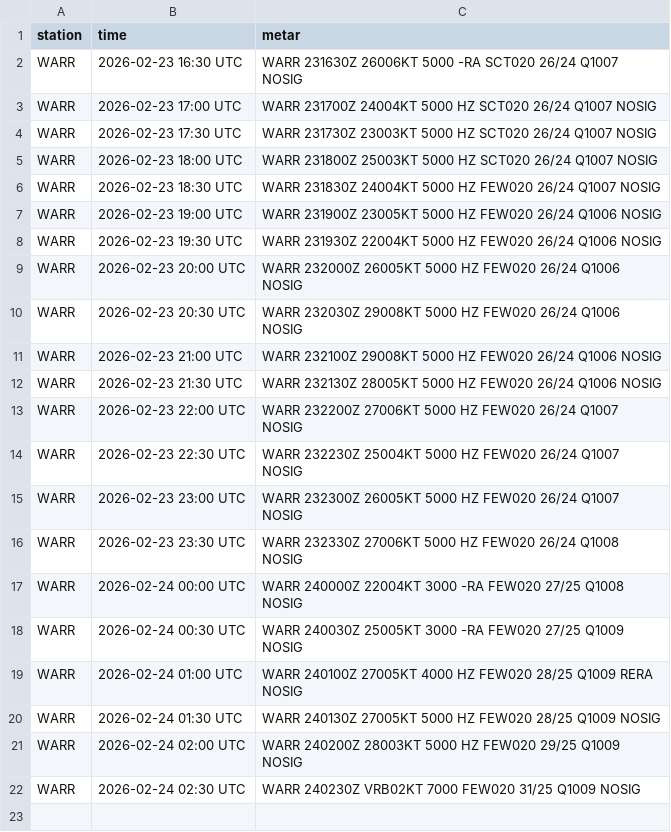
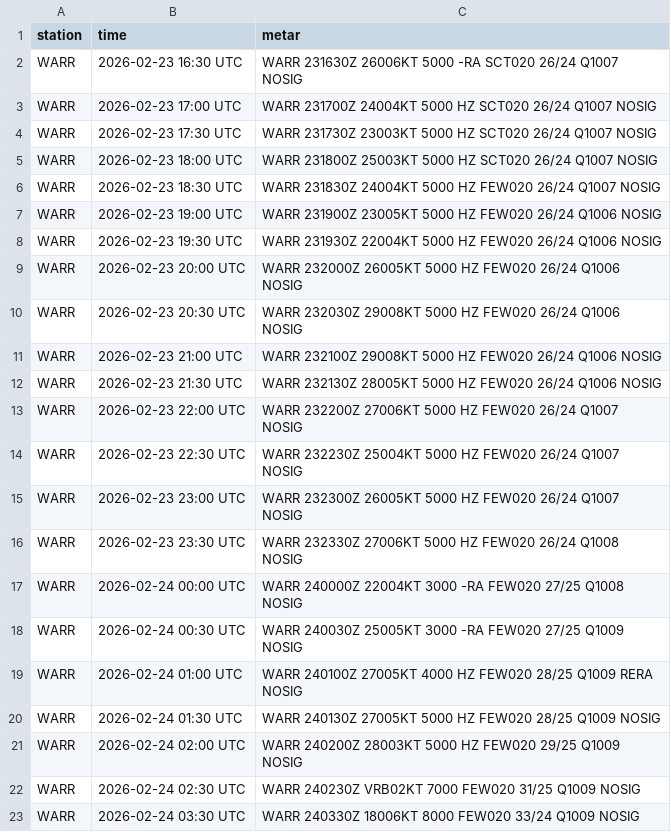
Before and after one commit to PetrucKLouxie/metarwarr, a CSV file: metar_history.csv, drawn as a sheet.

Commit message:
Update METAR history CSV

```diff
--- a/metar_history.csv
+++ b/metar_history.csv
@@ -22 +22,2 @@ WARR,2026-02-24 02:00 UTC,WARR 240200Z 28003KT 5000 HZ FEW020 29/25 Q1009 NOSIG
 WARR,2026-02-24 02:30 UTC,WARR 240230Z VRB02KT 7000 FEW020 31/25 Q1009 NOSIG
+WARR,2026-02-24 03:30 UTC,WARR 240330Z 18006KT 8000 FEW020 33/24 Q1009 NOSIG
```
